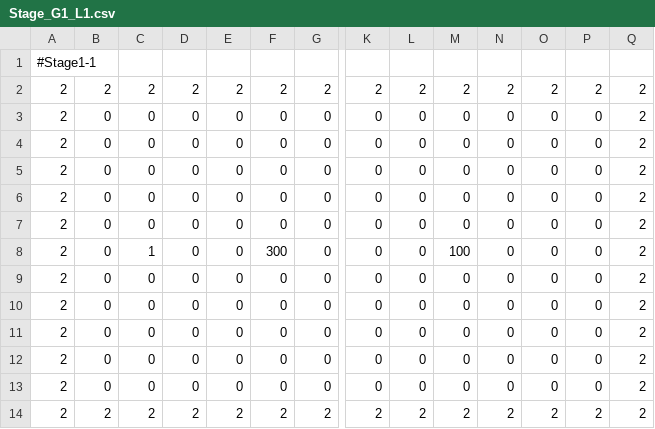
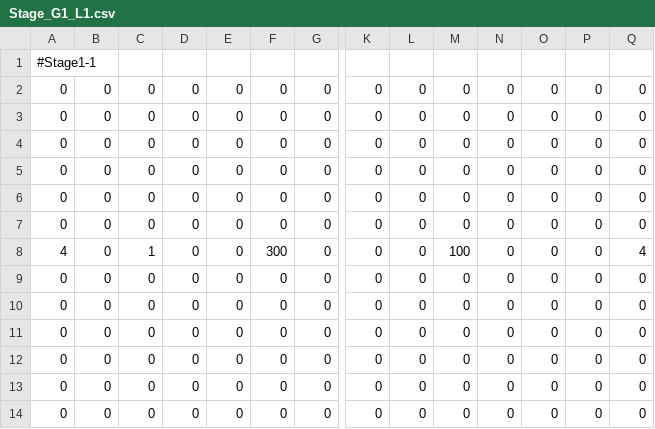
Before and after one commit to matsushimayuto/MisotenGame, a CSV file: Assets/Resources/Stages/Stage1/Stage_G1_L1.csv, drawn as a sheet; only a part is shown, gaps mark what is left out; removed rows and columns are numbered as before the commit, all else as after; rows hold the shown columns only; the diff names each change by its address in the sheet, - before the commit and + after, or states it on an @@ line.

```diff
--- a/Assets/Resources/Stages/Stage1/Stage_G1_L1.csv
+++ b/Assets/Resources/Stages/Stage1/Stage_G1_L1.csv
-row 2: 2 | 2 | 2 | 2 | 2 | 2 | 2 | 2 | 2 | 2 | 2 | 2 | 2 | 2
+row 2: 0 | 0 | 0 | 0 | 0 | 0 | 0 | 0 | 0 | 0 | 0 | 0 | 0 | 0
-A3:A7: 2
+A3:A7: 0
-Q3:Q7: 2
+Q3:Q7: 0
-A8: 2
+A8: 4
-Q8: 2
+Q8: 4
-A9:A13: 2
+A9:A13: 0
-Q9:Q13: 2
+Q9:Q13: 0
-row 14: 2 | 2 | 2 | 2 | 2 | 2 | 2 | 2 | 2 | 2 | 2 | 2 | 2 | 2
+row 14: 0 | 0 | 0 | 0 | 0 | 0 | 0 | 0 | 0 | 0 | 0 | 0 | 0 | 0
```
Also changed, not shown: Assets/Resources/Stages/Stage1/Stage_G1_L2.csv, Assets/Resources/Stages/Stage1/Stage_G1_L3.csv, 9 other files.
